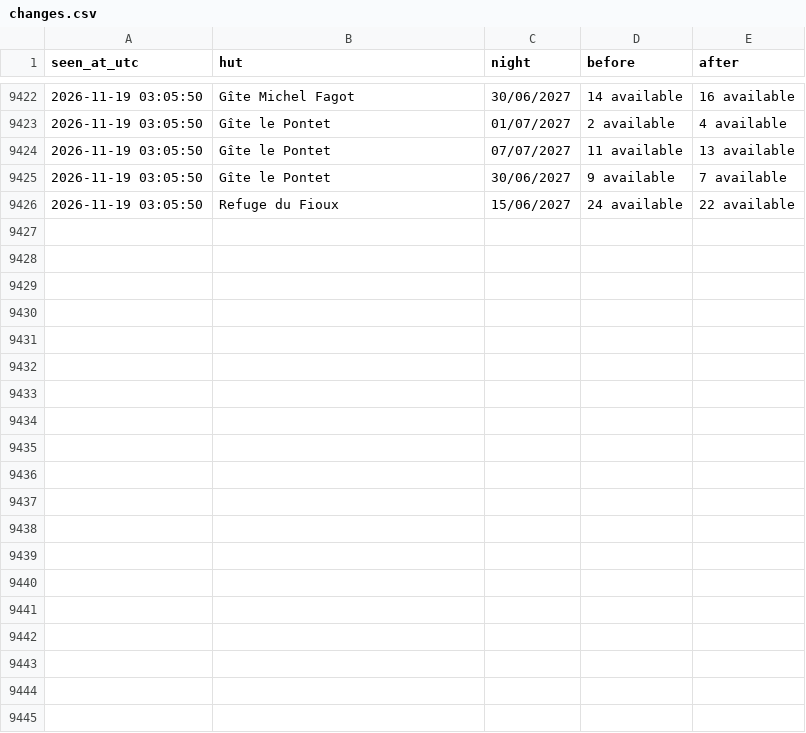
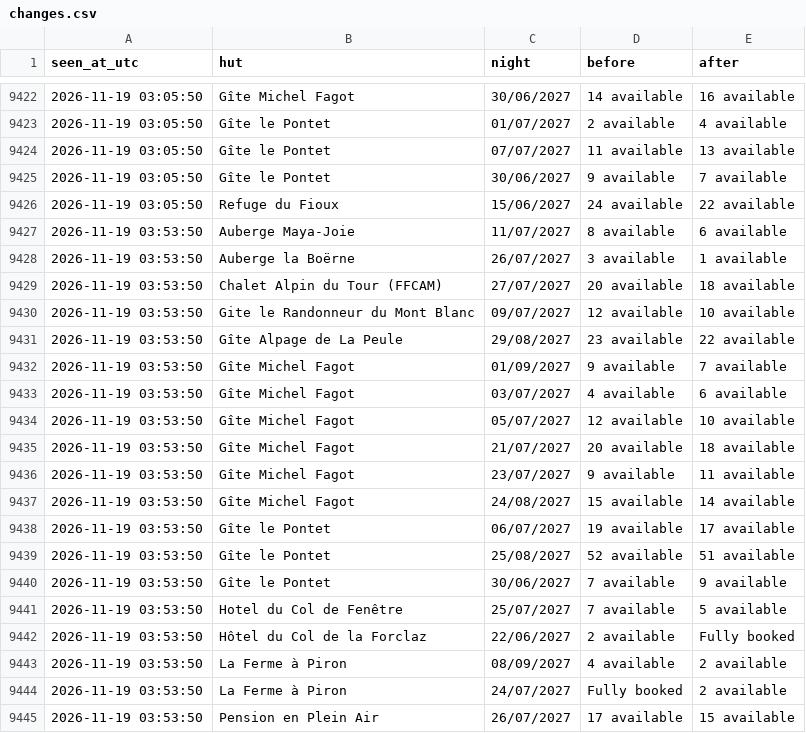
Before and after one commit to ljieen/tmb-bed-watcher, a CSV file: changes.csv, drawn as a sheet; only a part is shown, gaps mark what is left out; the diff covers the shown part only.

```diff
--- a/changes.csv
+++ b/changes.csv
@@ -9426 +9426,20 @@ seen_at_utc,hut,night,before,after
 2026-11-19 03:05:50,Refuge du Fioux,15/06/2027,24 available,22 available
+2026-11-19 03:53:50,Auberge Maya-Joie,11/07/2027,8 available,6 available
+2026-11-19 03:53:50,Auberge la Boërne,26/07/2027,3 available,1 available
+2026-11-19 03:53:50,Chalet Alpin du Tour (FFCAM),27/07/2027,20 available,18 available
+2026-11-19 03:53:50,Gite le Randonneur du Mont Blanc,09/07/2027,12 available,10 available
+2026-11-19 03:53:50,Gîte Alpage de La Peule,29/08/2027,23 available,22 available
+2026-11-19 03:53:50,Gîte Michel Fagot,01/09/2027,9 available,7 available
+2026-11-19 03:53:50,Gîte Michel Fagot,03/07/2027,4 available,6 available
+2026-11-19 03:53:50,Gîte Michel Fagot,05/07/2027,12 available,10 available
+2026-11-19 03:53:50,Gîte Michel Fagot,21/07/2027,20 available,18 available
+2026-11-19 03:53:50,Gîte Michel Fagot,23/07/2027,9 available,11 available
+2026-11-19 03:53:50,Gîte Michel Fagot,24/08/2027,15 available,14 available
+2026-11-19 03:53:50,Gîte le Pontet,06/07/2027,19 available,17 available
+2026-11-19 03:53:50,Gîte le Pontet,25/08/2027,52 available,51 available
+2026-11-19 03:53:50,Gîte le Pontet,30/06/2027,7 available,9 available
+2026-11-19 03:53:50,Hotel du Col de Fenêtre,25/07/2027,7 available,5 available
+2026-11-19 03:53:50,Hôtel du Col de la Forclaz,22/06/2027,2 available,Fully booked
+2026-11-19 03:53:50,La Ferme à Piron,08/09/2027,4 available,2 available
+2026-11-19 03:53:50,La Ferme à Piron,24/07/2027,Fully booked,2 available
+2026-11-19 03:53:50,Pension en Plein Air,26/07/2027,17 available,15 available
```
Also changed, not shown: 10 added rows elsewhere in this file, 1 other file.
